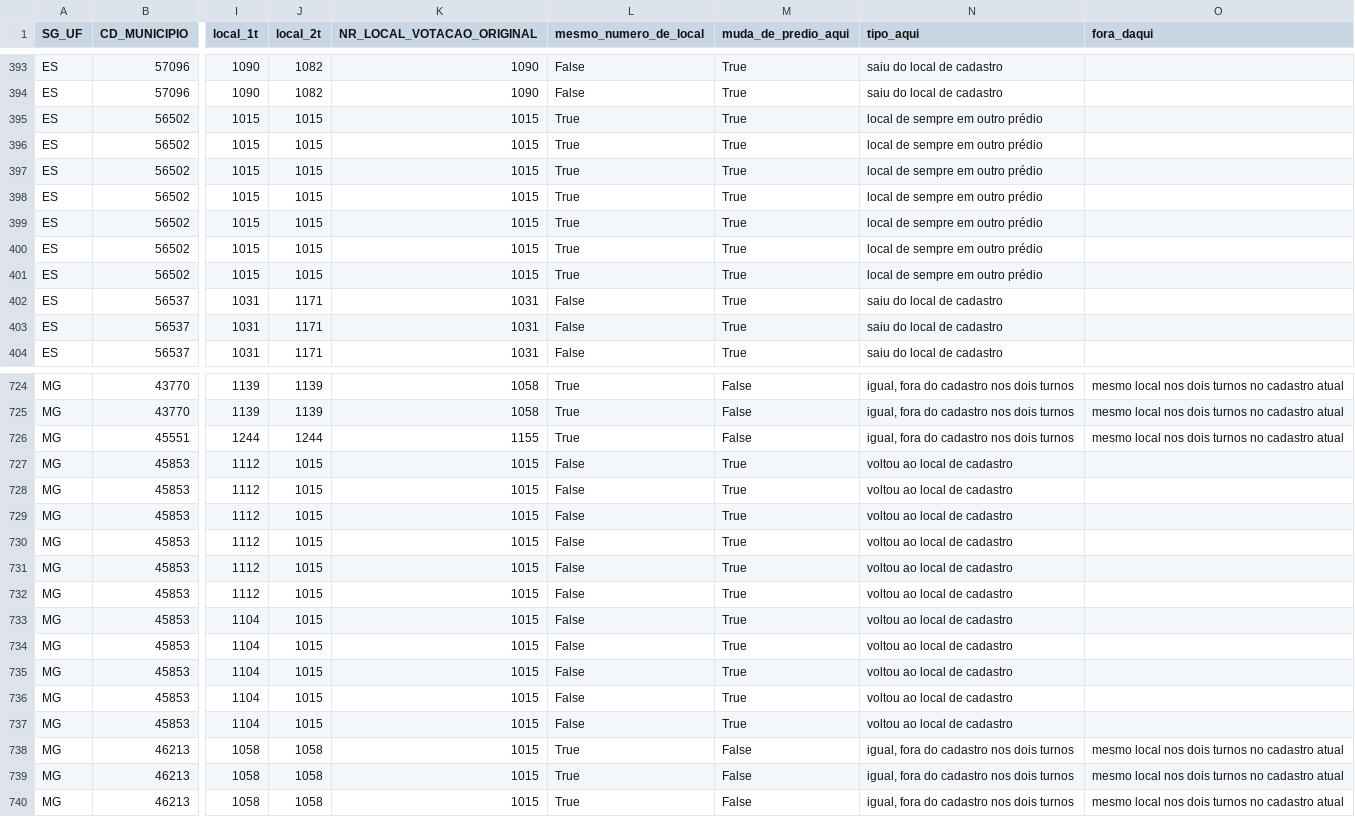
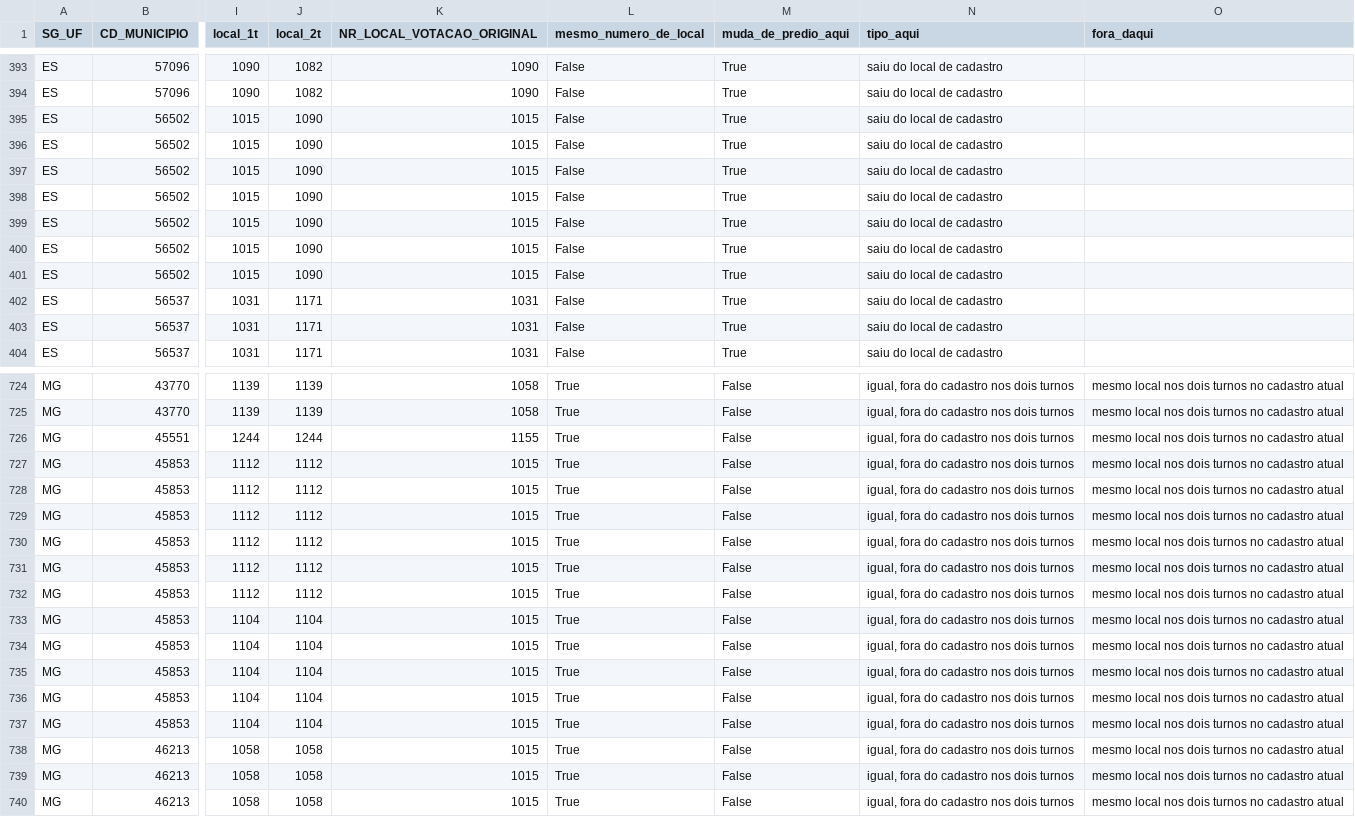
Before and after one commit to MatheusGSD/secoes-2turno-2026, a CSV file: saida/painel_tse.csv, drawn as a sheet; only a part is shown, gaps mark what is left out; the diff covers the shown part only; the diff names each change by its address in the sheet, - before the commit and + after, or states it on an @@ line.

```diff
--- a/saida/painel_tse.csv
+++ b/saida/painel_tse.csv
-J395:J401 (local_2t): 1015
+J395:J401 (local_2t): 1090
-L395:L401 (mesmo_numero_de_local): True
+L395:L401 (mesmo_numero_de_local): False
-N395:N401 (tipo_aqui): local de sempre em outro prédio
+N395:N401 (tipo_aqui): saiu do local de cadastro
-J727:J732 (local_2t): 1015
+J727:J732 (local_2t): 1112
-L727:L737 (mesmo_numero_de_local): False
+L727:L737 (mesmo_numero_de_local): True
-M727:M737 (muda_de_predio_aqui): True
+M727:M737 (muda_de_predio_aqui): False
-N727:N737 (tipo_aqui): voltou ao local de cadastro
+N727:N737 (tipo_aqui): igual, fora do cadastro nos dois turnos
-O727:O737 (fora_daqui): (empty)
+O727:O737 (fora_daqui): mesmo local nos dois turnos no cadastro atual
-J733:J737 (local_2t): 1015
+J733:J737 (local_2t): 1104
```
Also changed, not shown: 20 edited cells elsewhere in this file, saida/impacto_uf_2026.csv, saida/por_local.csv, 34 other files.
